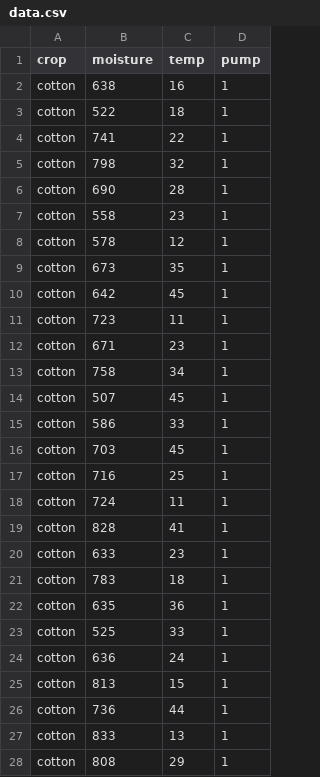
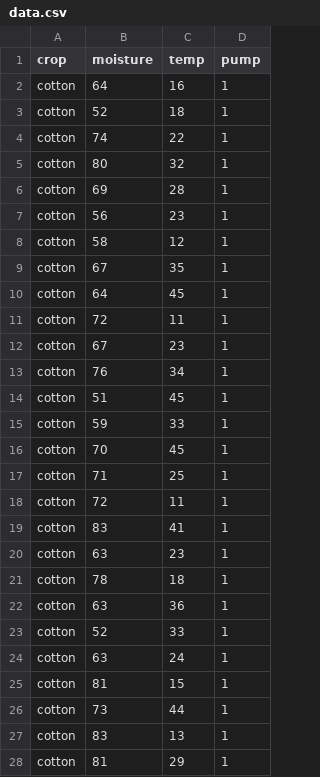
Before and after one commit to AlexAbrica/crops1, a CSV file: data.csv, drawn as a sheet; only a part is shown; the diff covers the shown part only.

Commit message:
Update data.csv

```diff
--- a/data.csv
+++ b/data.csv
@@ -1,28 +1,28 @@
 crop,moisture,temp,pump
-cotton,638,16,1
-cotton,522,18,1
-cotton,741,22,1
-cotton,798,32,1
-cotton,690,28,1
-cotton,558,23,1
-cotton,578,12,1
-cotton,673,35,1
-cotton,642,45,1
-cotton,723,11,1
-cotton,671,23,1
-cotton,758,34,1
-cotton,507,45,1
-cotton,586,33,1
-cotton,703,45,1
-cotton,716,25,1
-cotton,724,11,1
-cotton,828,41,1
-cotton,633,23,1
-cotton,783,18,1
-cotton,635,36,1
-cotton,525,33,1
-cotton,636,24,1
-cotton,813,15,1
-cotton,736,44,1
-cotton,833,13,1
-cotton,808,29,1
+cotton,64,16,1
+cotton,52,18,1
+cotton,74,22,1
+cotton,80,32,1
+cotton,69,28,1
+cotton,56,23,1
+cotton,58,12,1
+cotton,67,35,1
+cotton,64,45,1
+cotton,72,11,1
+cotton,67,23,1
+cotton,76,34,1
+cotton,51,45,1
+cotton,59,33,1
+cotton,70,45,1
+cotton,71,25,1
+cotton,72,11,1
+cotton,83,41,1
+cotton,63,23,1
+cotton,78,18,1
+cotton,63,36,1
+cotton,52,33,1
+cotton,63,24,1
+cotton,81,15,1
+cotton,73,44,1
+cotton,83,13,1
+cotton,81,29,1
```
Also changed, not shown: 160 edited cells elsewhere in this file.
